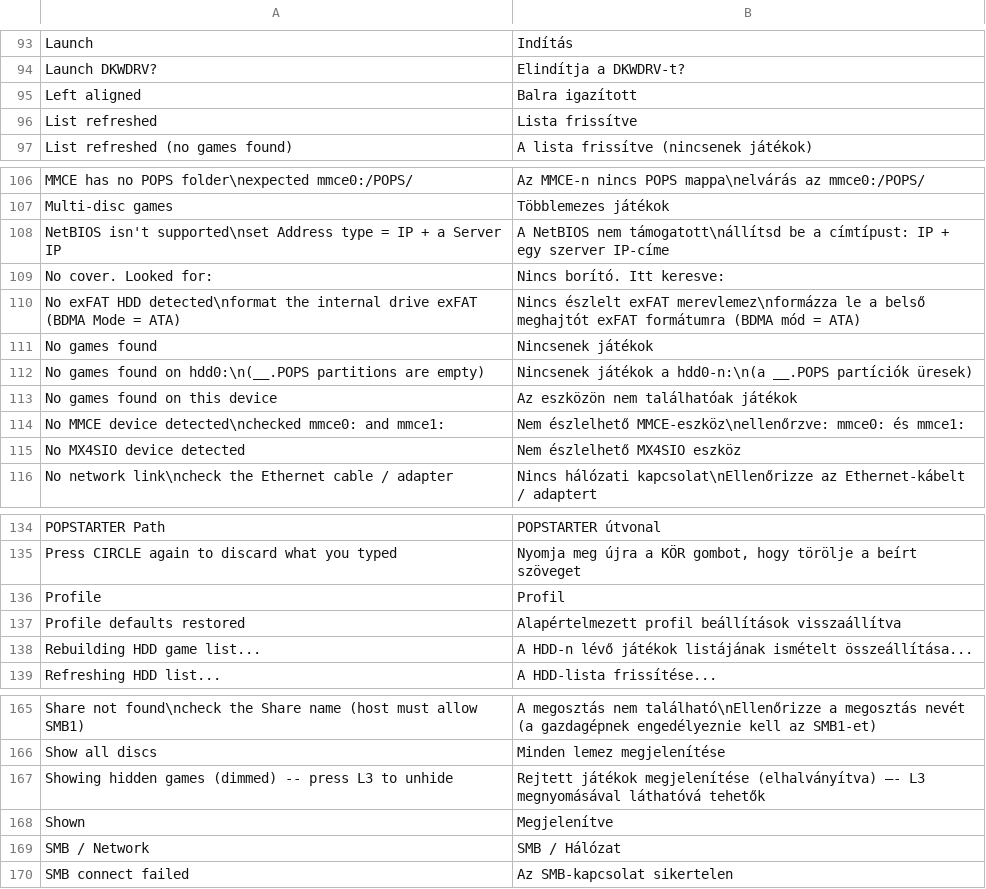
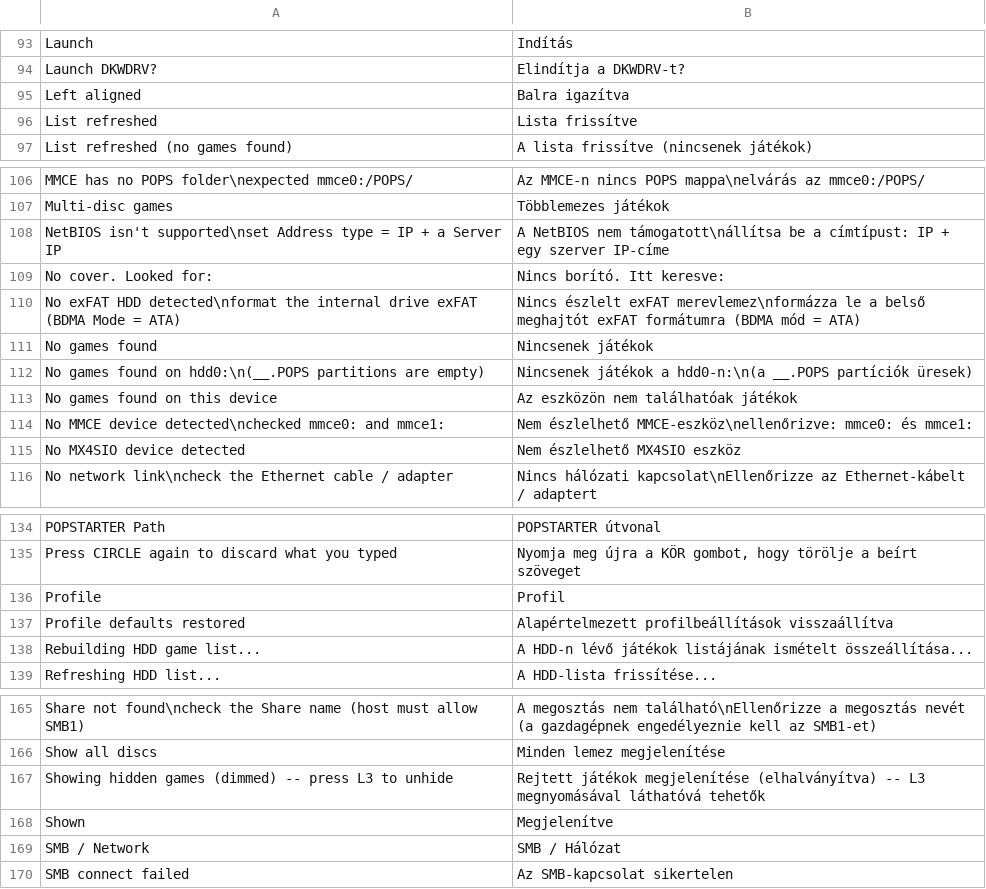
Before and after one commit to NathanNeurotic/POPSLoader, a TSV file: docs/translations/hungarian.tsv, drawn as a sheet; only a part is shown, gaps mark what is left out; the diff covers the shown part only.

```diff
--- a/docs/translations/hungarian.tsv
+++ b/docs/translations/hungarian.tsv
@@ -94,3 +94,3 @@ Launch	Indítás
 Launch DKWDRV?	Elindítja a DKWDRV-t?
-Left aligned	Balra igazított
+Left aligned	Balra igazítva
 List refreshed	Lista frissítve
@@ -107,3 +107,3 @@ MMCE has no POPS folder\nexpected mmce0:/POPS/	Az MMCE-n nincs POPS mappa\nelvá
 Multi-disc games	Többlemezes játékok
-NetBIOS isn't supported\nset Address type = IP + a Server IP	A NetBIOS nem támogatott\nállítsd be a címtípust: IP + egy szerver IP-címe
+NetBIOS isn't supported\nset Address type = IP + a Server IP	A NetBIOS nem támogatott\nállítsa be a címtípust: IP + egy szerver IP-címe
 No cover. Looked for:	Nincs borító. Itt keresve:
@@ -113,3 +113,3 @@ No games found on hdd0:\n(__.POPS partitions are empty)	Nincsenek játékok a hd
 No games found on this device	Az eszközön nem találhatóak játékok
-No MMCE device detected\nchecked mmce0: and mmce1:	Nem észlelhető MMCE-eszköz\nellenőrzve: mmce0: és mmce1:
+No MMCE device detected\nchecked mmce0: and mmce1:	Nem észlelhető MMCE-eszköz\nellenőrizve: mmce0: és mmce1:
 No MX4SIO device detected	Nem észlelhető MX4SIO eszköz
@@ -136,3 +136,3 @@ Press CIRCLE again to discard what you typed	Nyomja meg újra a KÖR gombot, hog
 Profile	Profil
-Profile defaults restored	Alapértelmezett profil beállítások visszaállítva
+Profile defaults restored	Alapértelmezett profilbeállítások visszaállítva
 Rebuilding HDD game list...	A HDD-n lévő játékok listájának ismételt összeállítása...
@@ -166,3 +166,3 @@ Share not found\ncheck the Share name (host must allow SMB1)	A megosztás nem ta
 Show all discs	Minden lemez megjelenítése
-Showing hidden games (dimmed) -- press L3 to unhide	Rejtett játékok megjelenítése (elhalványítva) –- L3 megnyomásával láthatóvá tehetők
+Showing hidden games (dimmed) -- press L3 to unhide	Rejtett játékok megjelenítése (elhalványítva) -- L3 megnyomásával láthatóvá tehetők
 Shown	Megjelenítve
```
Also changed, not shown: 11 edited cells elsewhere in this file, 1 other file.
